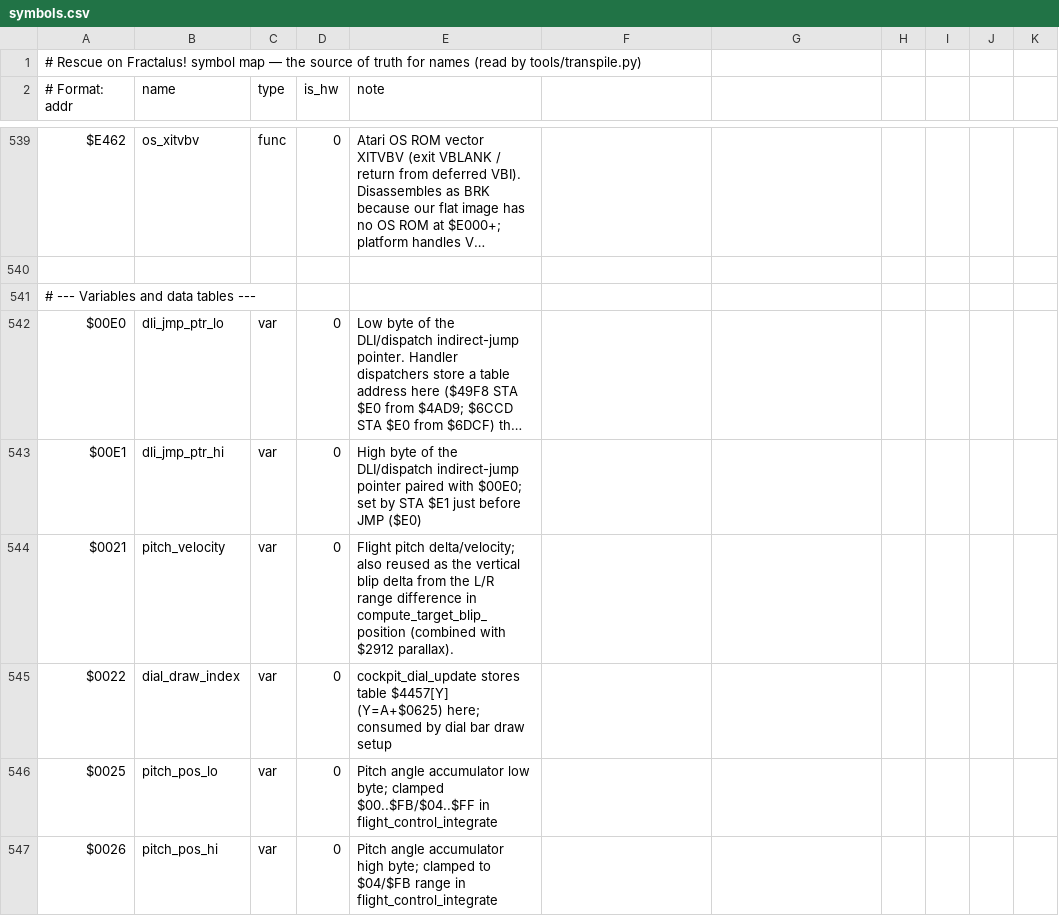
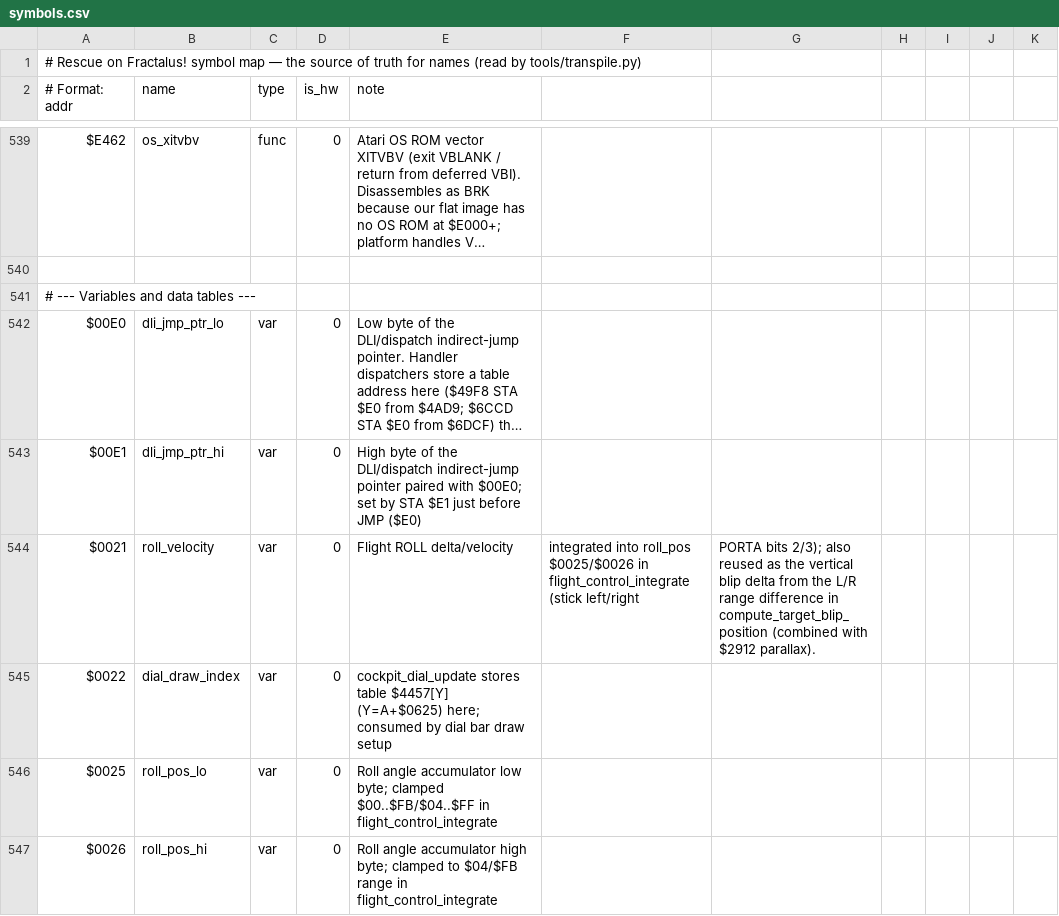
Before and after one commit to Vesuri/rescueonfractalus, a CSV file: disasm/symbols.csv, drawn as a sheet; only a part is shown, gaps mark what is left out; long unchanged cells end in …; the diff covers the shown part only; the diff names each change by its address in the sheet, - before the commit and + after, or states it on an @@ line.

Commit message:
rename: swap the pitch/roll axes, and name $44D6 + its scanner cells
symbols.csv had the two flight attitude axes the wrong way round.  Three
independent readings of the disassembly agree on the swap:

- horizon_row_index = 6 - hi($0028/$0029 << 2) is a VERTICAL horizon
  shift, so $0028/$0029 is pitch, not roll.
- $0023/$0024 feeds the per-row X-span increment and is ADC'd at $99a2 /
  SBC'd at $9a04 on symmetric sides -- a signed shear, so it is roll.
- $28D6 = |($0028/$0029 << 3) >> 8| scales the forward step, i.e. a climb
  or dive shortens horizontal speed.  Pitch again.

The canopy-pillar objection the backlog gated this on dissolves: $9150-$9161
sources the RIGHT pillar's Y from $0028/$0029 and the LEFT from $0023/$0024
-- two different axes, so it never proved a pitch reading either way.
rof_native.c's jitter_roll_pitch comment already used the post-swap
attribution, contradicting symbols.csv.

Renamed with the axes: roll_velocity/roll_shadow_{lo,hi}/roll_pos_{lo,hi}
and pitch_velocity/pitch_pos_{lo,hi}, plus the four derived cells that
would otherwise be left self-contradictory -- ring_roll_{lo,hi} $2893/$289A,
ring_pitch_vel $28A1 and pitch_mag_scaled $28D6.

$44D6 becomes move_scanner_dot_row: it moves the LR-Scanner (#13) guide
dot's missile-M2 cells between rows, and draws no digit.  With it,
$00CE = scanner_dot_hpos (HPOSM2, not a colour), $28D9 =
scanner_target_bearing (not an altimeter colour) and $28DA =
scanner_target_range (not an altitude).

Applied as one longest-first alternation pass, so the swap cannot collapse
onto a single name.  Diagnostic labels in the .gdb probes and the prose in
the touched comments follow the same swap.

make validate: 0 mem mismatch everywhere.  make hostproof: 10/10.
The Amiga binary is byte-identical to d971f01's, so this is a pure rename.

```diff
--- a/disasm/symbols.csv
+++ b/disasm/symbols.csv
-B544 (name): pitch_velocity
+B544 (name): roll_velocity
-E544 (note): Flight pitch delta/velocity; also reused as the vertical blip delta from the L/R range difference in compute_target_blip_position (combined with $2912 parallax).
+E544 (note): Flight ROLL delta/velocity
-F544: (empty)
+F544: integrated into roll_pos $0025/$0026 in flight_control_integrate (stick left/right
-G544: (empty)
+G544: PORTA bits 2/3); also reused as the vertical blip delta from the L/R range difference in compute_target_blip_position (combined with $2912 parallax).
-B546 (name): pitch_pos_lo
+B546 (name): roll_pos_lo
-E546 (note): Pitch angle accumulator…
+E546 (note): Roll angle accumulator…
-B547 (name): pitch_pos_hi
+B547 (name): roll_pos_hi
-E547 (note): Pitch angle accumulator…
+E547 (note): Roll angle accumulator…
```
Also changed, not shown: 40 edited cells elsewhere in this file, 13 other files.
